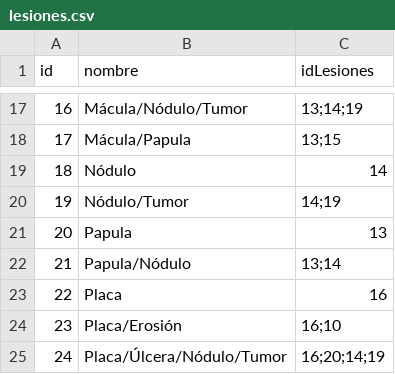
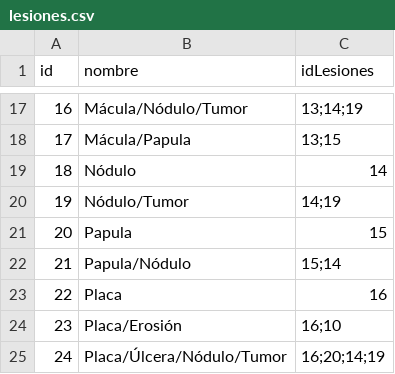
Before and after one commit to Remixpak/Oral-Diagnostic, a CSV file: Assets/Resources/CSV/lesiones.csv, drawn as a sheet; only a part is shown, gaps mark what is left out.

```diff
--- a/Assets/Resources/CSV/lesiones.csv
+++ b/Assets/Resources/CSV/lesiones.csv
@@ -20,4 +20,4 @@ id,nombre,idLesiones
 19,Nódulo/Tumor,14;19
-20,Papula,13
-21,Papula/Nódulo,13;14
+20,Papula,15
+21,Papula/Nódulo,15;14
 22,Placa,16
```
Also changed, not shown: 1 other file.
